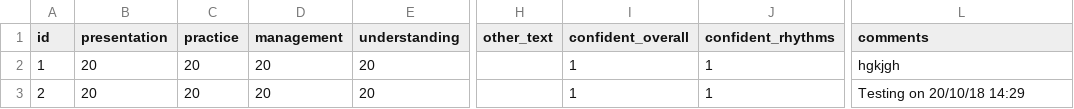
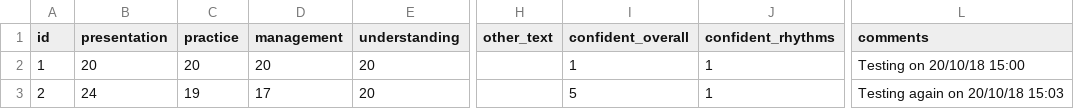
Before and after one commit to Vigoxin/ecg-teaching-questionnaire, a CSV file: exports/current_export.csv, drawn as a sheet; only a part is shown, gaps mark what is left out; the diff names each change by its address in the sheet, - before the commit and + after, or states it on an @@ line.

```diff
--- a/exports/current_export.csv
+++ b/exports/current_export.csv
-L2 (comments): hgkjgh
+L2 (comments): Testing on 20/10/18 15:00
-B3 (presentation): 20
+B3 (presentation): 24
-C3 (practice): 20
+C3 (practice): 19
-D3 (management): 20
+D3 (management): 17
-I3 (confident_overall): 1
+I3 (confident_overall): 5
-L3 (comments): Testing on 20/10/18 14:29
+L3 (comments): Testing again on 20/10/18 15:03
```
Also changed, not shown: 1 other file.
